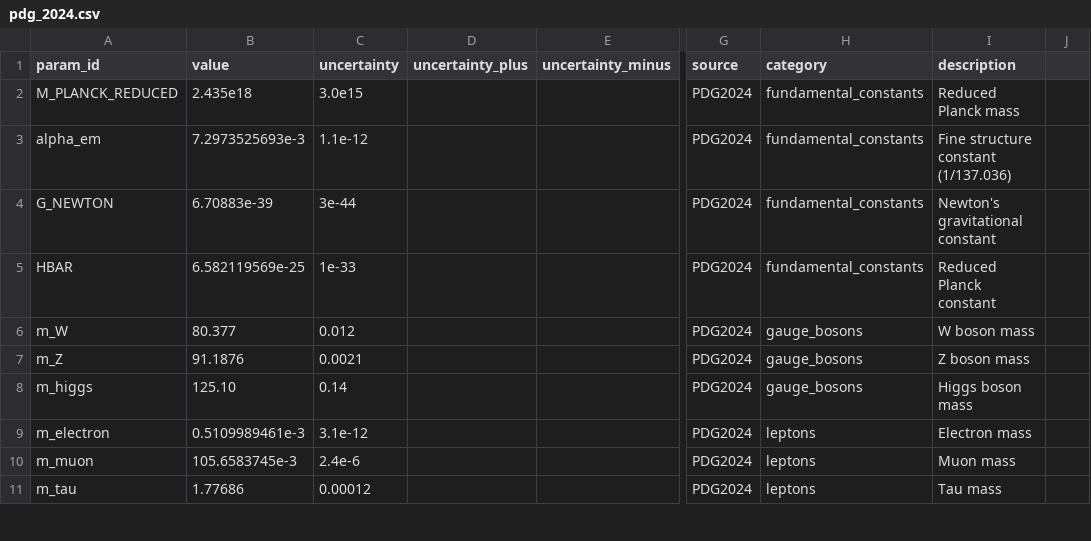
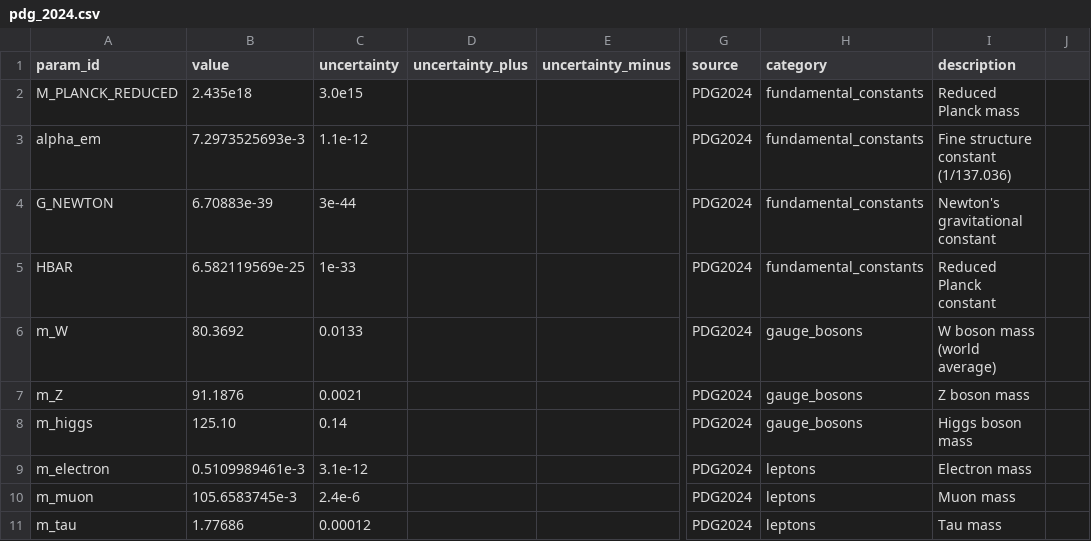
Before and after one commit to andrewkwatts-maker/metaphysica, a CSV file: src/metaphysica/simulations/data/experimental/pdg_2024.csv, drawn as a sheet; only a part is shown, gaps mark what is left out; the diff names each change by its address in the sheet, - before the commit and + after, or states it on an @@ line.

Commit message:
gauge: update M_W to PDG 2024 world average (80.3692 ± 0.0133 GeV)
PDG 2024 revises the W boson mass world average to 80.3692 ± 0.0133 GeV
after re-weighting the CDF 2022 outlier measurement. The previous value
(80.377 ± 0.012) was the PDG 2022 average.

Updated across all 14 source locations:
- established.py, pdg_2024.csv, pdg_2024_values.json, experiment_ref.json
  foundations_registry.json: reference data and SSoT constants
- electroweak_mixing.py: m_W_exp and recomputed on-shell sin²θ_W
  (0.22305 → 0.22320; g_2: 0.6525 → 0.6524)
- su2_weak_gauge.py: section content text, Parameter uncertainty
  0.00004 → 0.00003; status DERIVED → ANSATZ with updated description
- gauge_sector_complete.py, master_action.py, appendix_d_tables.py:
  module-level constants and Parameter experimental_bound/uncertainty
- complete_residue_registry.py: SpectralResidue and validation check
- validate_param_references.py, pm-constants-loader.js, higgs_chain.json
- data/constants/M_W.json, data/parameters.json: bundled snapshots

Bundled datasheets regenerated; test suite: 1231 pass, 1 pre-existing fail.

```diff
--- a/src/metaphysica/simulations/data/experimental/pdg_2024.csv
+++ b/src/metaphysica/simulations/data/experimental/pdg_2024.csv
-B6 (value): 80.377
+B6 (value): 80.3692
-C6 (uncertainty): 0.012
+C6 (uncertainty): 0.0133
-I6 (description): W boson mass
+I6 (description): W boson mass (world average)
```
Also changed, not shown: 15 other files.
